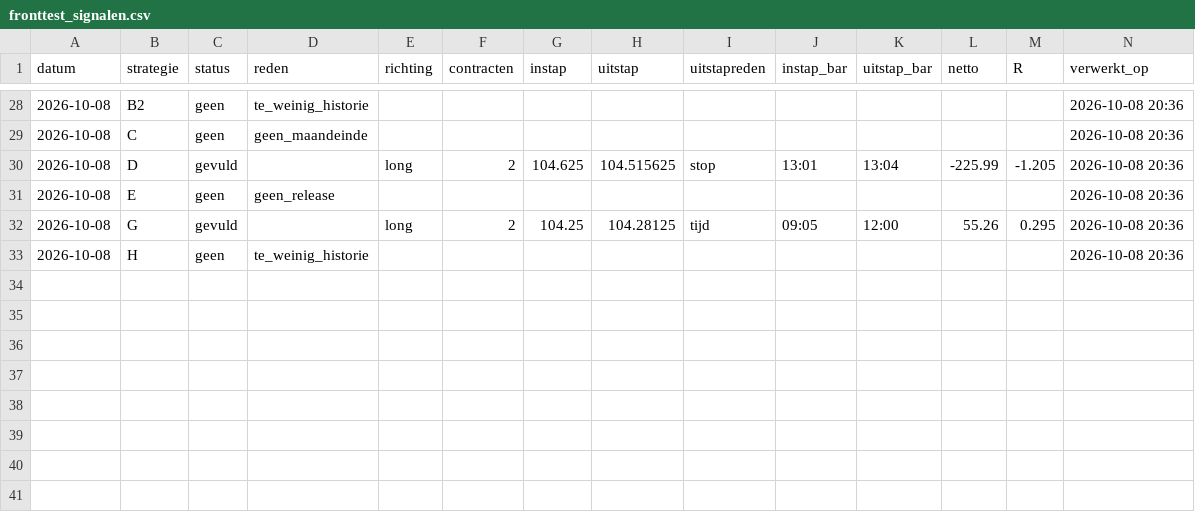
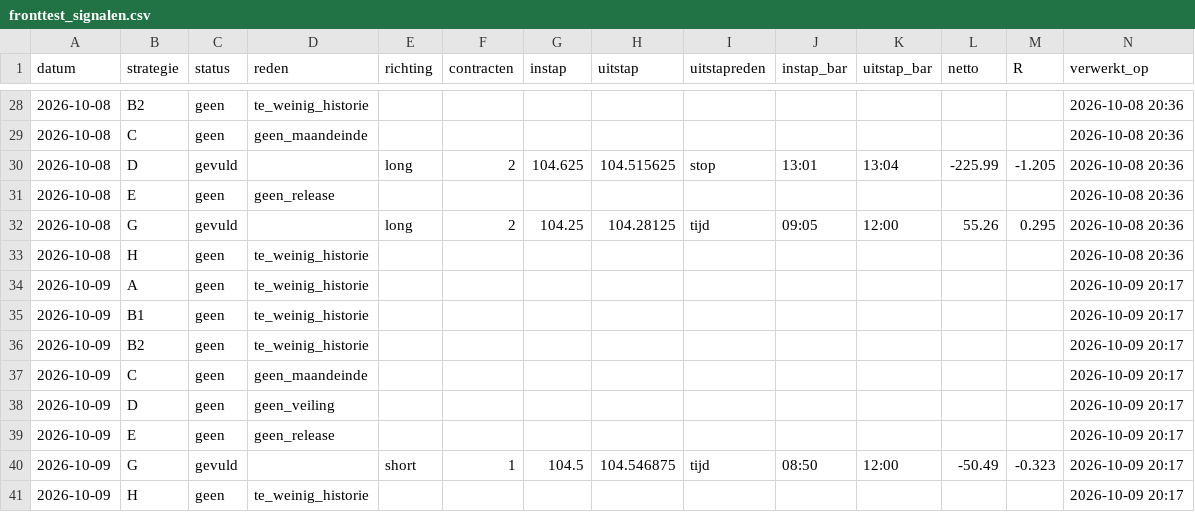
Before and after one commit to mylanreijnen2003-bot/TBotai, a CSV file: futures/zn_paper/logs/fronttest_signalen.csv, drawn as a sheet; only a part is shown, gaps mark what is left out.

Commit message:
zn fronttest 2026-10-10

```diff
--- a/futures/zn_paper/logs/fronttest_signalen.csv
+++ b/futures/zn_paper/logs/fronttest_signalen.csv
@@ -33 +33,9 @@ datum,strategie,status,reden,richting,contracten,instap,uitstap,uitstapreden,ins
 2026-10-08,H,geen,te_weinig_historie,,,,,,,,,,2026-10-08 20:36
+2026-10-09,A,geen,te_weinig_historie,,,,,,,,,,2026-10-09 20:17
+2026-10-09,B1,geen,te_weinig_historie,,,,,,,,,,2026-10-09 20:17
+2026-10-09,B2,geen,te_weinig_historie,,,,,,,,,,2026-10-09 20:17
+2026-10-09,C,geen,geen_maandeinde,,,,,,,,,,2026-10-09 20:17
+2026-10-09,D,geen,geen_veiling,,,,,,,,,,2026-10-09 20:17
+2026-10-09,E,geen,geen_release,,,,,,,,,,2026-10-09 20:17
+2026-10-09,G,gevuld,,short,1,104.5,104.546875,tijd,08:50,12:00,-50.49,-0.323,2026-10-09 20:17
+2026-10-09,H,geen,te_weinig_historie,,,,,,,,,,2026-10-09 20:17
```
Also changed, not shown: futures/zn_paper/journal_bot.csv, 4 other files.
